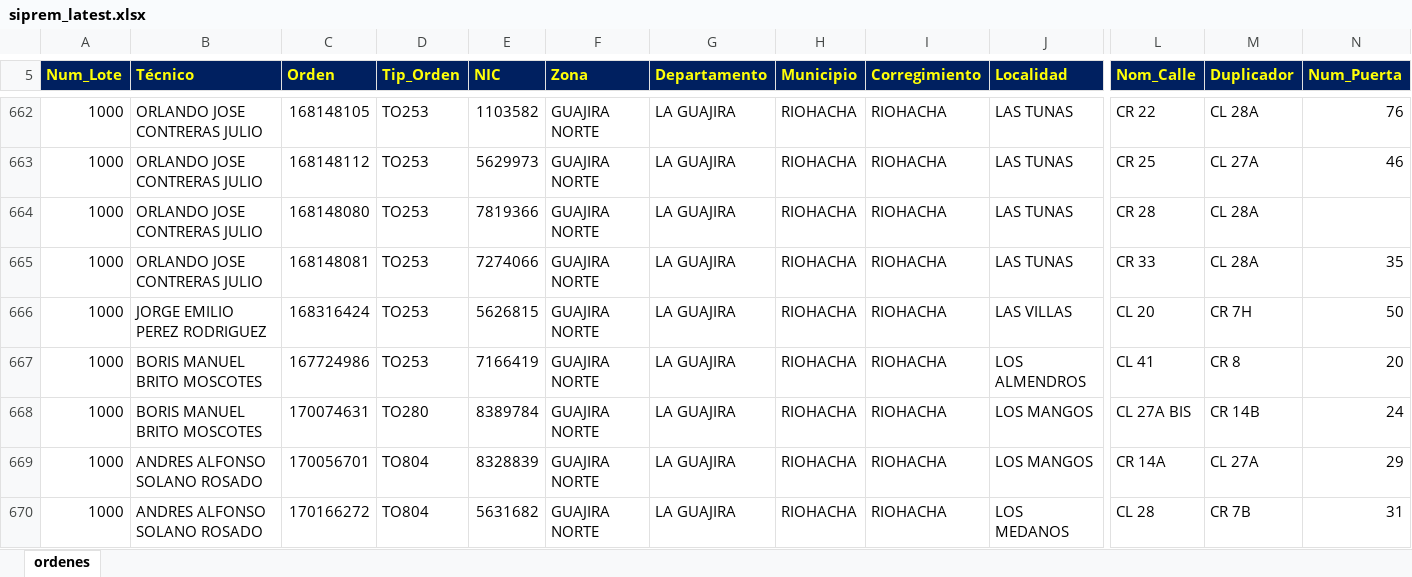
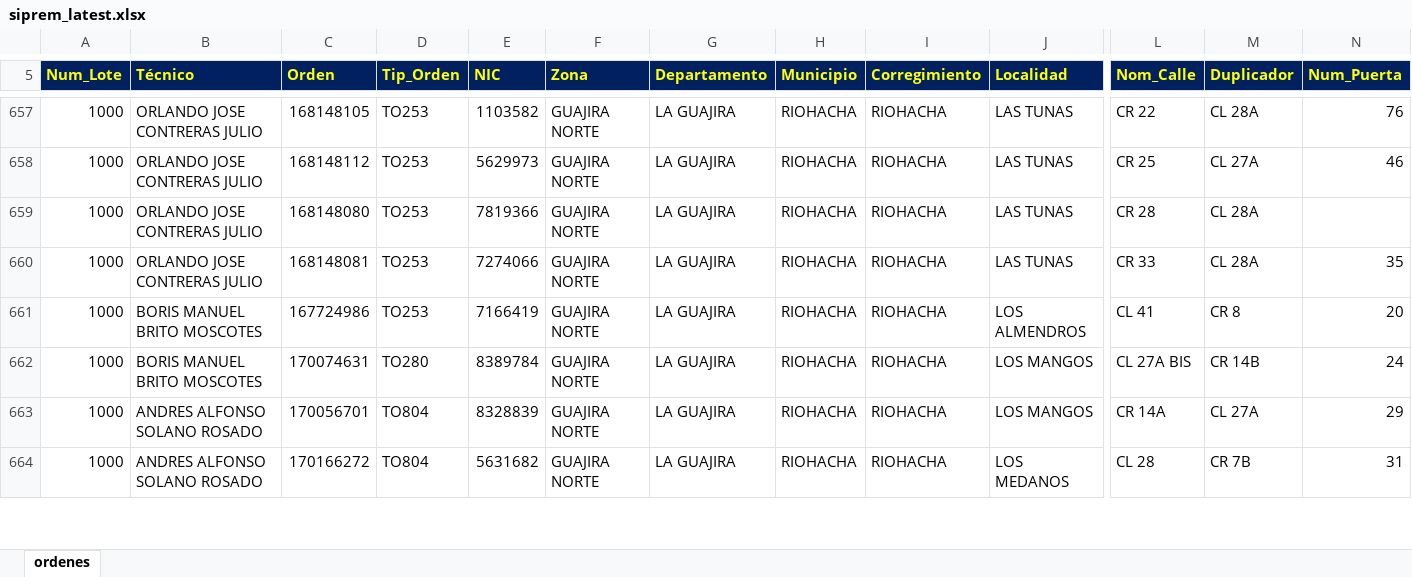
Before and after one commit to vikano27-debug/Dashboard_ING_VOA_Guajira, an Excel workbook: siprem_latest.xlsx, sheet ordenes, drawn as a sheet; only a part is shown, gaps mark what is left out; values as stored, in another font and other column widths than the file's, no borders; removed rows and columns are numbered as before the commit, all else as after; rows hold the shown columns only; the diff covers the shown part only; the diff names each change by its address in the sheet, - before the commit and + after, or states it on an @@ line.

Commit message:
Actualizacion automatica SIPREM y Casuistica GUAJIRA

```diff
--- a/siprem_latest.xlsx (sheet ordenes)
+++ b/siprem_latest.xlsx (sheet ordenes)
-row 666: 1000 | JORGE EMILIO PEREZ RODRIGUEZ | 168316424 | TO253 | 5626815 | GUAJIRA NORTE | LA GUAJIRA | RIOHACHA | RIOHACHA | LAS VILLAS | CL 20 | CR 7H | 50
```
Also changed, not shown: 4 added rows, 9 removed rows and 36 edited cells elsewhere in this sheet.
